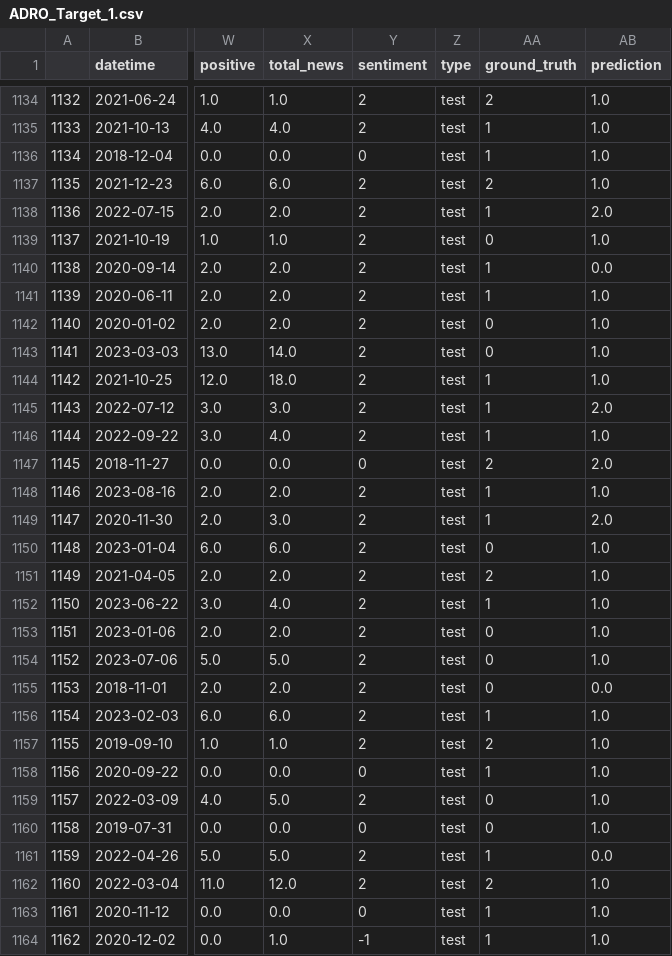
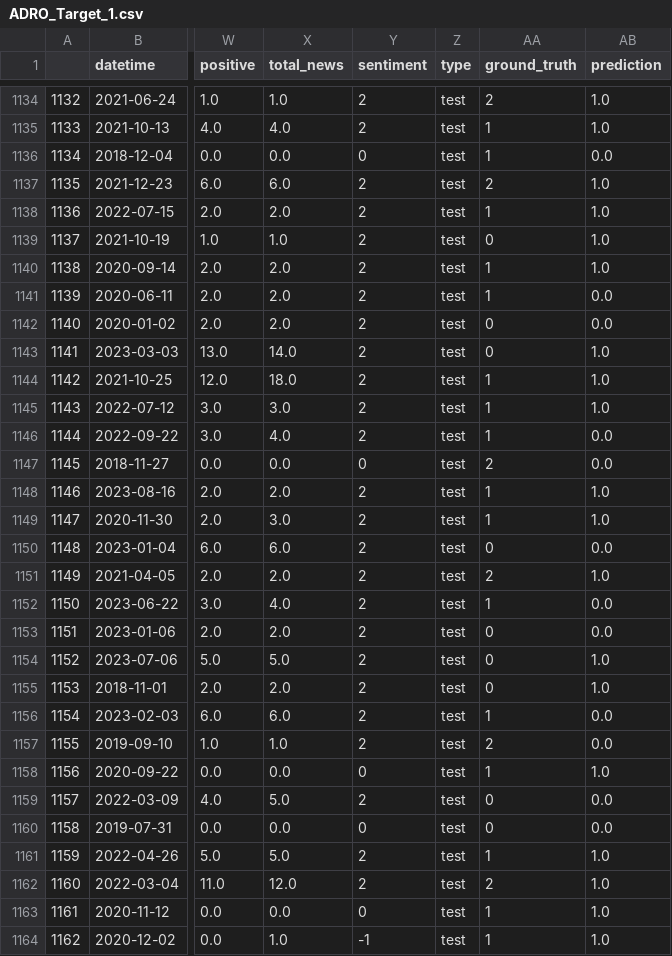
Before and after one commit to hufahamdika/Riset-Saham, a CSV file: Result Machine Learning/ADRO/ADRO_Target_1.csv, drawn as a sheet; only a part is shown, gaps mark what is left out; the diff covers the shown part only; the diff names each change by its address in the sheet, - before the commit and + after, or states it on an @@ line.

Commit message:
fix: machine learning results

```diff
--- a/Result Machine Learning/ADRO/ADRO_Target_1.csv
+++ b/Result Machine Learning/ADRO/ADRO_Target_1.csv
-AB1136 (prediction): 1.0
+AB1136 (prediction): 0.0
-AB1138 (prediction): 2.0
+AB1138 (prediction): 1.0
-AB1140 (prediction): 0.0
+AB1140 (prediction): 1.0
-AB1141:AB1142 (prediction): 1.0
+AB1141:AB1142 (prediction): 0.0
-AB1145 (prediction): 2.0
+AB1145 (prediction): 1.0
-AB1146 (prediction): 1.0
+AB1146 (prediction): 0.0
-AB1147 (prediction): 2.0
+AB1147 (prediction): 0.0
-AB1149 (prediction): 2.0
+AB1149 (prediction): 1.0
-AB1150 (prediction): 1.0
+AB1150 (prediction): 0.0
-AB1152:AB1153 (prediction): 1.0
+AB1152:AB1153 (prediction): 0.0
-AB1155 (prediction): 0.0
+AB1155 (prediction): 1.0
-AB1156:AB1157 (prediction): 1.0
+AB1156:AB1157 (prediction): 0.0
-AB1159:AB1160 (prediction): 1.0
+AB1159:AB1160 (prediction): 0.0
-AB1161 (prediction): 0.0
+AB1161 (prediction): 1.0
```
Also changed, not shown: 69 edited cells elsewhere in this file, Result Machine Learning/ADRO/ADRO_Target_10.csv, Result Machine Learning/ADRO/ADRO_Target_20.csv, 50 other files.
